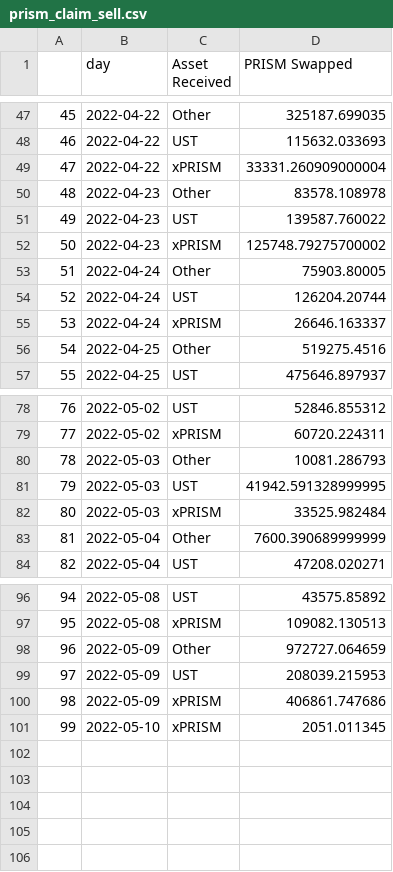
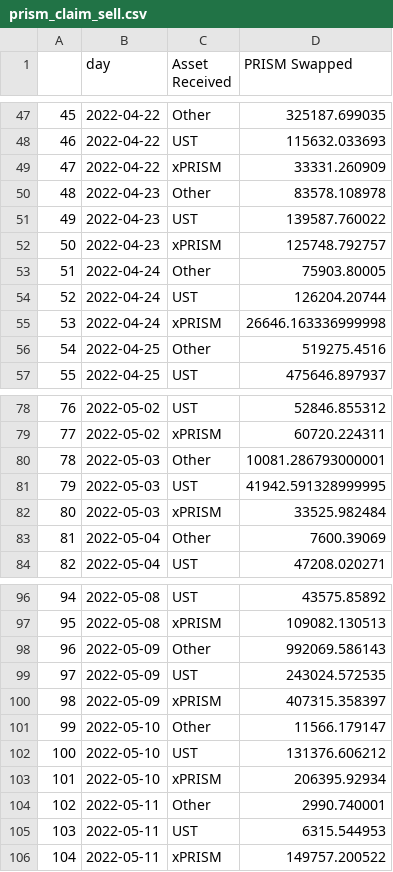
Before and after one commit to IncioMan/prism_analytics, a CSV file: data/processed/prism_claim_sell.csv, drawn as a sheet; only a part is shown, gaps mark what is left out; addresses are those after the commit; the diff covers the shown part only; the diff names each change by its address in the sheet, - before the commit and + after, or states it on an @@ line.

```diff
--- a/data/processed/prism_claim_sell.csv
+++ b/data/processed/prism_claim_sell.csv
-D49 (PRISM Swapped): 33331.260909000004
+D49 (PRISM Swapped): 33331.260909
-D52 (PRISM Swapped): 125748.79275700002
+D52 (PRISM Swapped): 125748.792757
-D55 (PRISM Swapped): 26646.163337
+D55 (PRISM Swapped): 26646.163336999998
-D80 (PRISM Swapped): 10081.286793
+D80 (PRISM Swapped): 10081.286793000001
-D83 (PRISM Swapped): 7600.390689999999
+D83 (PRISM Swapped): 7600.39069
-D98 (PRISM Swapped): 972727.064659
+D98 (PRISM Swapped): 992069.586143
-D99 (PRISM Swapped): 208039.215953
+D99 (PRISM Swapped): 243024.572535
-D100 (PRISM Swapped): 406861.747686
+D100 (PRISM Swapped): 407315.358397
+row 101: 99 | 2022-05-10 | Other | 11566.179147
+row 102: 100 | 2022-05-10 | UST | 131376.606212
@@ column A renumbered in row 103 @@
-D103 (PRISM Swapped): 2051.011345
+D103 (PRISM Swapped): 206395.92934
+row 104: 102 | 2022-05-11 | Other | 2990.740001
+row 105: 103 | 2022-05-11 | UST | 6315.544953
+row 106: 104 | 2022-05-11 | xPRISM | 149757.200522
```
Also changed, not shown: 10 edited cells elsewhere in this file, data/processed/pdp_asset_unused.csv, data/processed/pdp_asset_used.csv, 4 other files.
